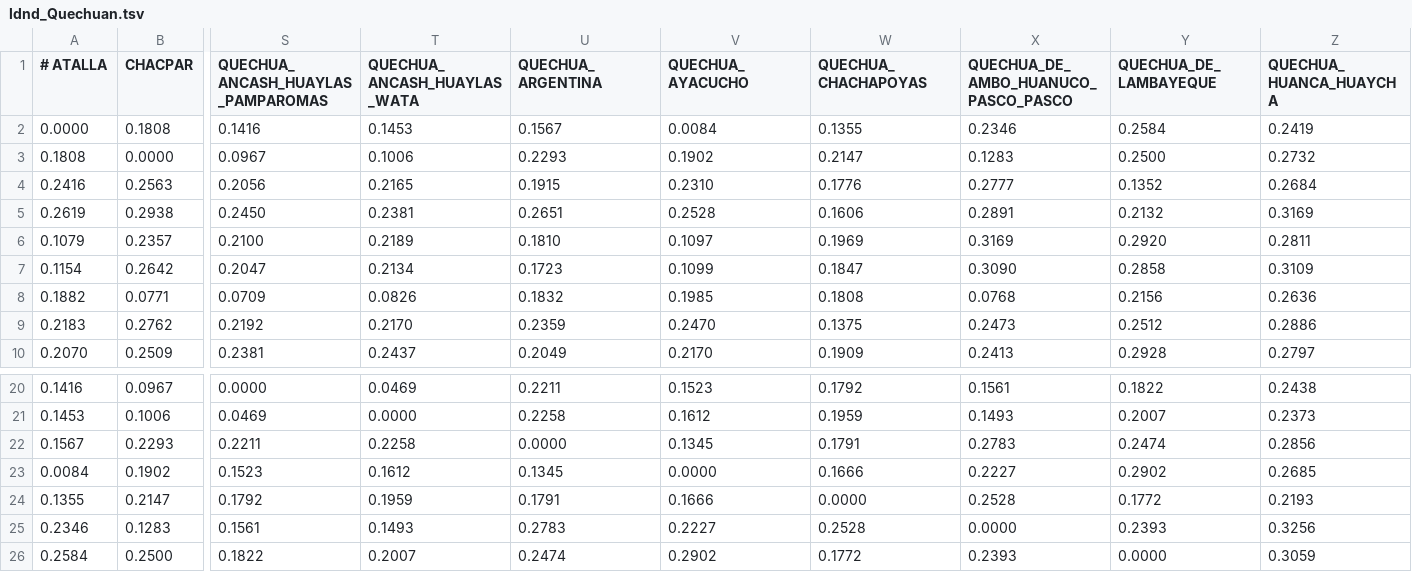
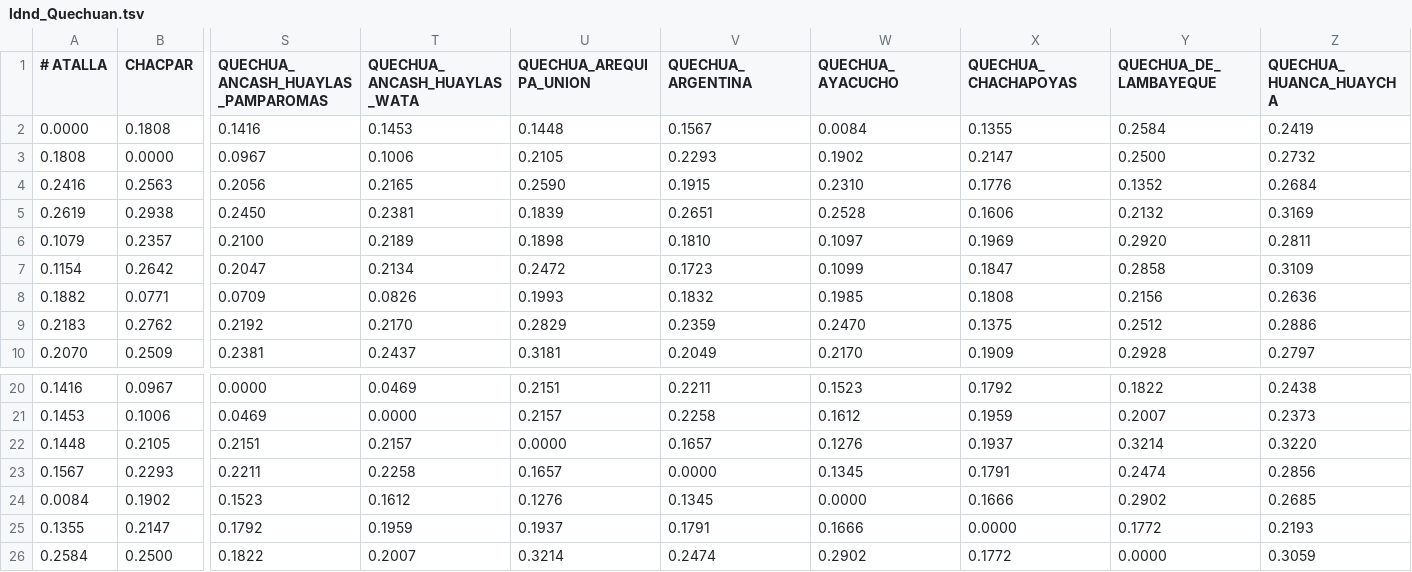
Before and after one commit to iwsfutcmd/lingustic-diversity, a TSV file: results/ldnd_Quechuan.tsv, drawn as a sheet; only a part is shown, gaps mark what is left out; removed rows and columns are numbered as before the commit, all else as after; rows hold the shown columns only; the diff names each change by its address in the sheet, - before the commit and + after, or states it on an @@ line.

```diff
--- a/results/ldnd_Quechuan.tsv
+++ b/results/ldnd_Quechuan.tsv
+column U (QUECHUA_AREQUIPA_UNION), rows 2-10: 0.1448 | 0.2105 | 0.2590 | 0.1839 | 0.1898 | 0.2472 | 0.1993 | 0.2829 | 0.3181; rows 20-21: 0.2151 | 0.2157; rows 23-26: 0.1657 | 0.1276 | 0.1937 | 0.3214
-column X, rows 1-10: QUECHUA_DE_AMBO_HUANUCO_PASCO_PASCO | 0.2346 | 0.1283 | 0.2777 | 0.2891 | 0.3169 | 0.3090 | 0.0768 | 0.2473 | 0.2413; rows 20-24: 0.1561 | 0.1493 | 0.2783 | 0.2227 | 0.2528; row 26: 0.2393
+row 22: 0.1448 | 0.2105 | 0.2151 | 0.2157 | 0.0000 | 0.1657 | 0.1276 | 0.1937 | 0.3214 | 0.3220
-row 25: 0.2346 | 0.1283 | 0.1561 | 0.1493 | 0.2783 | 0.2227 | 0.2528 | 0.0000 | 0.2393 | 0.3256
```
Also changed, not shown: results/ldnd_Arabic.tsv, results/ldnd_Aramaic.tsv, 21 other files.
